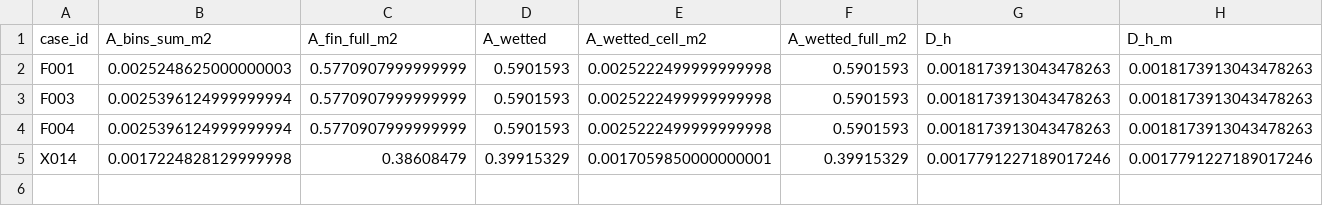
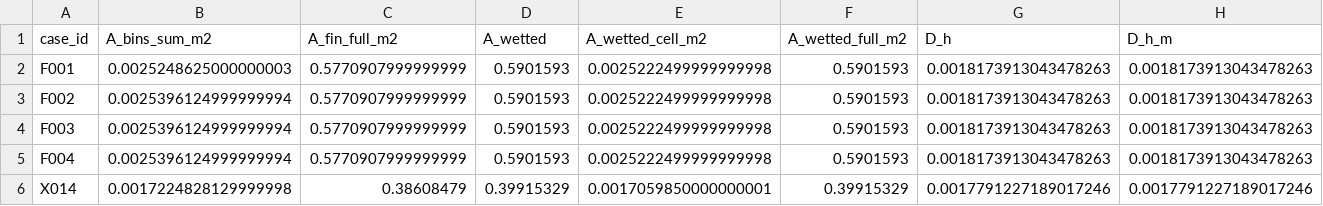
Before and after one commit to azan84/IJHMT_CFP, a CSV file: unit_cell_campaign/results/ledger_remote.csv, drawn as a sheet; only a part is shown; rows hold the shown columns only; the diff names each change by its address in the sheet, - before the commit and + after, or states it on an @@ line.

Commit message:
results: F002 (converged, 10240 iterations)

```diff
--- a/unit_cell_campaign/results/ledger_remote.csv
+++ b/unit_cell_campaign/results/ledger_remote.csv
+row 3: F002 | 0.0025396124999999994 | 0.5770907999999999 | 0.5901593 | 0.0025222499999999998 | 0.5901593 | 0.0018173913043478263 | 0.0018173913043478263
```
Also changed, not shown: 3 other files.
